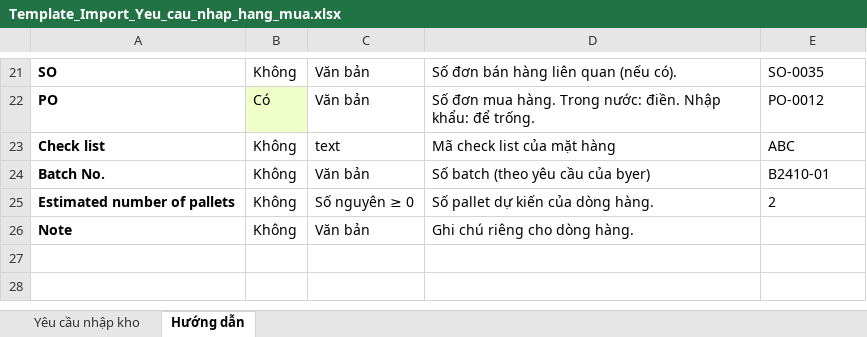
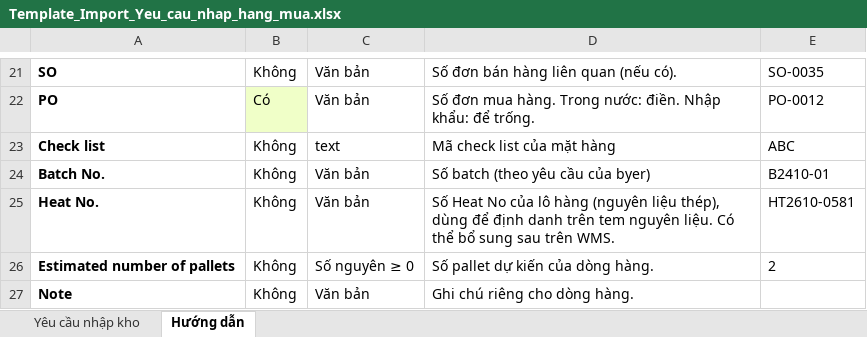
Before and after one commit to hoadinh7604/Dorco_WMS_Mockup, an Excel workbook: files/Template_Import_Yeu_cau_nhap_hang_mua.xlsx, sheet Hướng dẫn, drawn as a sheet; only a part is shown, gaps mark what is left out; values as stored, in another font and other column widths than the file's, no borders; the diff names each change by its address in the sheet, - before the commit and + after, or states it on an @@ line.

```diff
--- a/files/Template_Import_Yeu_cau_nhap_hang_mua.xlsx (sheet Hướng dẫn)
+++ b/files/Template_Import_Yeu_cau_nhap_hang_mua.xlsx (sheet Hướng dẫn)
+row 25: Heat No. | Không | Văn bản | Số Heat No của lô hàng (nguyên liệu thép), dùng để định danh trên tem nguyên liệu. Có thể bổ sung sau trên WMS. | HT2610-0581
```
Also changed, not shown: sheet Yêu cầu nhập kho, 7 other files.
